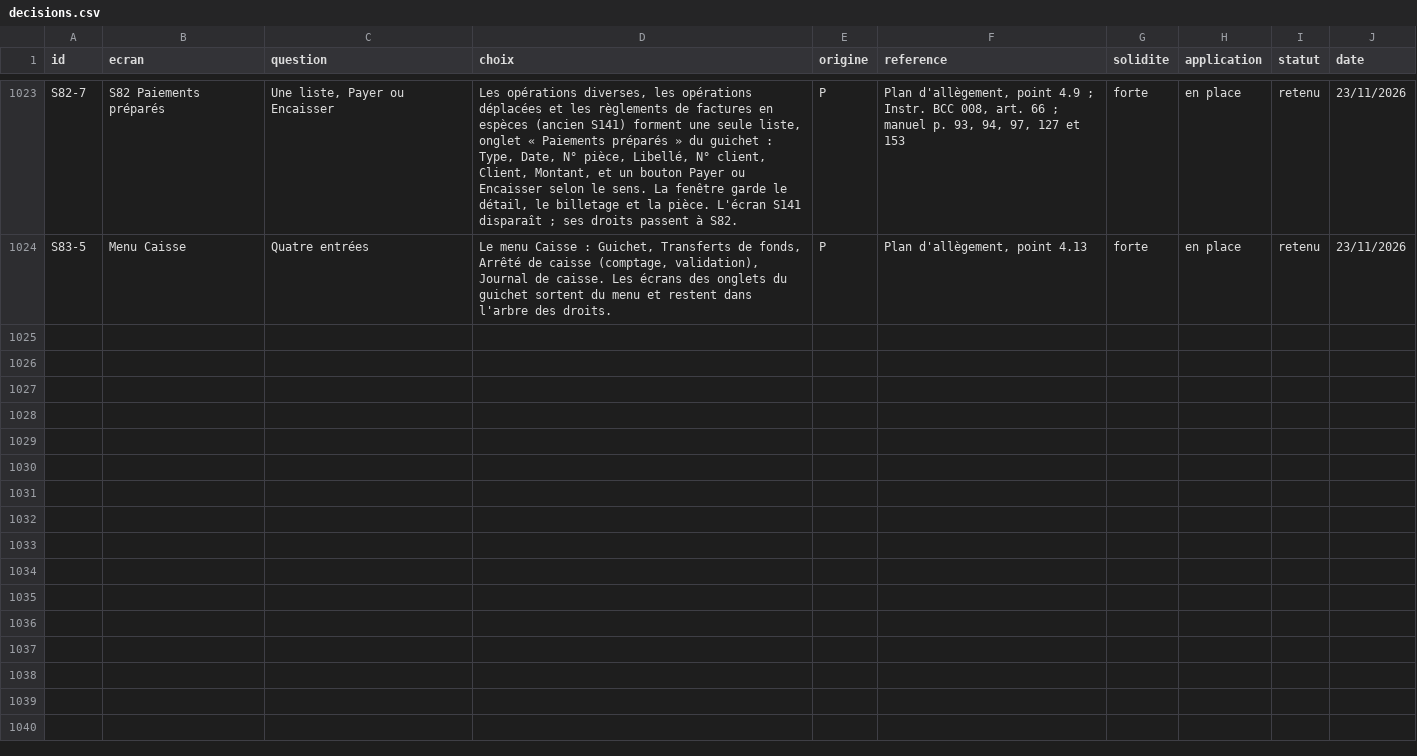
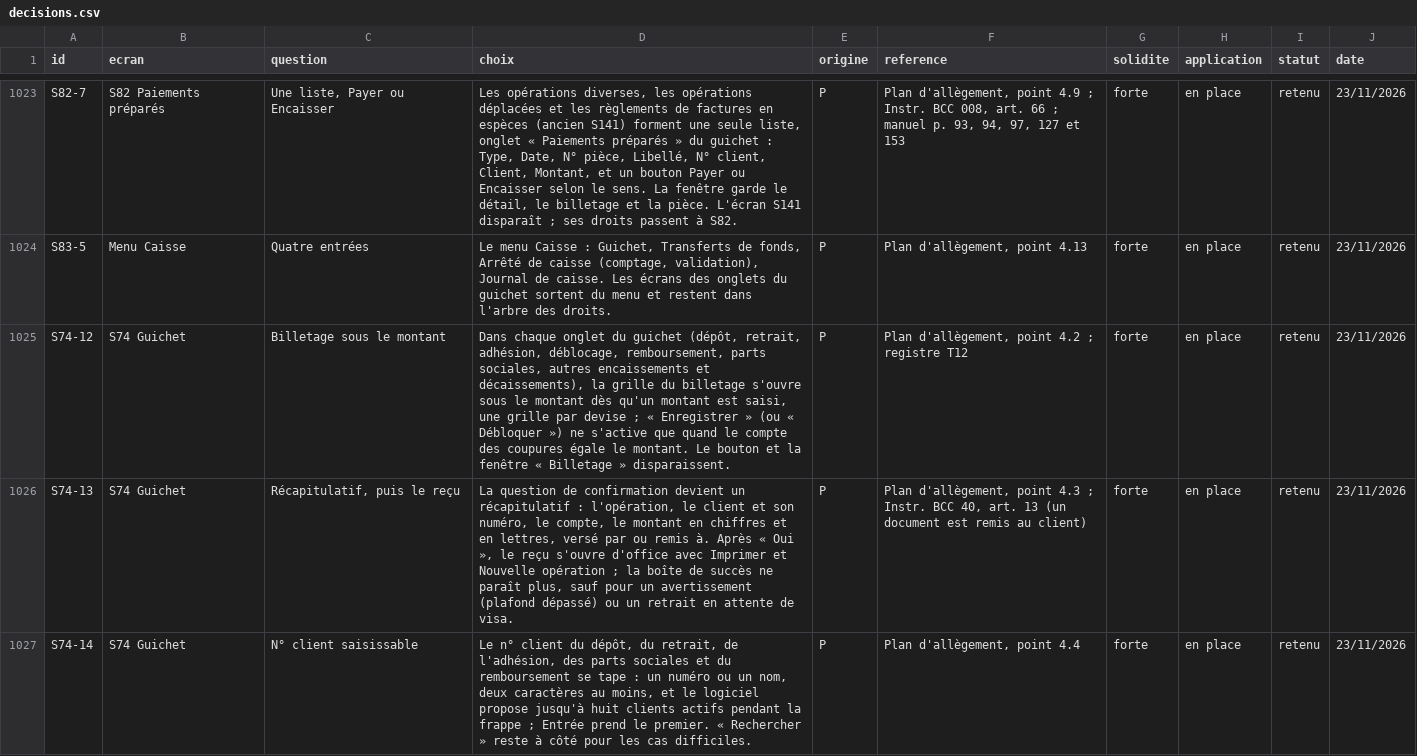
Before and after one commit to manatandu/Microfina-, a CSV file: replica/decisions.csv, drawn as a sheet; only a part is shown, gaps mark what is left out; the diff covers the shown part only.

```diff
--- a/replica/decisions.csv
+++ b/replica/decisions.csv
@@ -1024 +1024,4 @@ S82-7,S82 Paiements préparés,"Une liste, Payer ou Encaisser","Les opérations
 S83-5,Menu Caisse,Quatre entrées,"Le menu Caisse : Guichet, Transferts de fonds, Arrêté de caisse (comptage, validation), Journal de caisse. Les écrans des onglets du guichet sortent du menu et restent dans l'arbre des droits.",P,"Plan d'allègement, point 4.13",forte,en place,retenu,23/11/2026
+S74-12,S74 Guichet,Billetage sous le montant,"Dans chaque onglet du guichet (dépôt, retrait, adhésion, déblocage, remboursement, parts sociales, autres encaissements et décaissements), la grille du billetage s'ouvre sous le montant dès qu'un montant est saisi, une grille par devise ; « Enregistrer » (ou « Débloquer ») ne s'active que quand le compte des coupures égale le montant. Le bouton et la fenêtre « Billetage » disparaissent.",P,"Plan d'allègement, point 4.2 ; registre T12",forte,en place,retenu,23/11/2026
+S74-13,S74 Guichet,"Récapitulatif, puis le reçu","La question de confirmation devient un récapitulatif : l'opération, le client et son numéro, le compte, le montant en chiffres et en lettres, versé par ou remis à. Après « Oui », le reçu s'ouvre d'office avec Imprimer et Nouvelle opération ; la boîte de succès ne paraît plus, sauf pour un avertissement (plafond dépassé) ou un retrait en attente de visa.",P,"Plan d'allègement, point 4.3 ; Instr. BCC 40, art. 13 (un document est remis au client)",forte,en place,retenu,23/11/2026
+S74-14,S74 Guichet,N° client saisissable,"Le n° client du dépôt, du retrait, de l'adhésion, des parts sociales et du remboursement se tape : un numéro ou un nom, deux caractères au moins, et le logiciel propose jusqu'à huit clients actifs pendant la frappe ; Entrée prend le premier. « Rechercher » reste à côté pour les cas difficiles.",P,"Plan d'allègement, point 4.4",forte,en place,retenu,23/11/2026
```
Also changed, not shown: 3 added rows elsewhere in this file, replica/allegement.csv, 13 other files.
